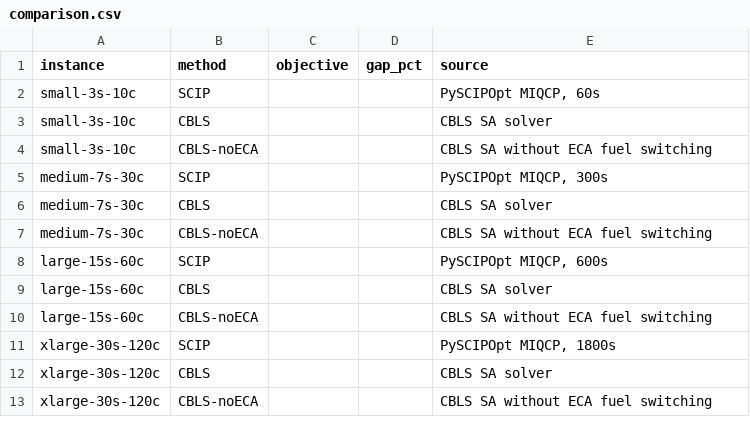
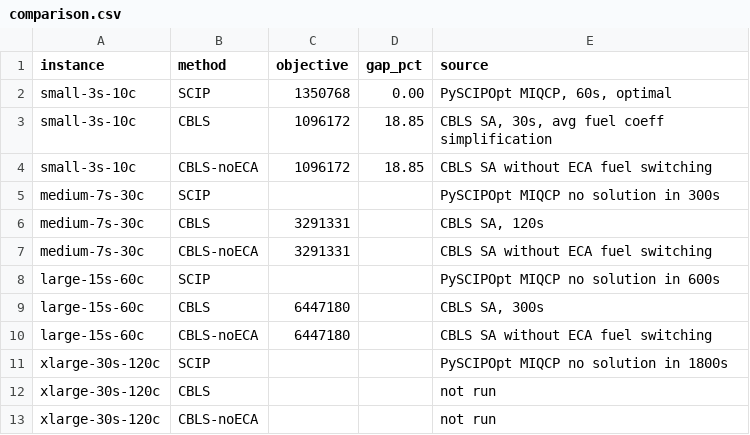
Before and after one commit to spoorendonk/cbls, a CSV file: benchmarks/instances/bunker-eca/comparison.csv, drawn as a sheet.

```diff
--- a/benchmarks/instances/bunker-eca/comparison.csv
+++ b/benchmarks/instances/bunker-eca/comparison.csv
@@ -1,13 +1,13 @@
 instance,method,objective,gap_pct,source
-small-3s-10c,SCIP,,,"PySCIPOpt MIQCP, 60s"
-small-3s-10c,CBLS,,,"CBLS SA solver"
-small-3s-10c,CBLS-noECA,,,"CBLS SA without ECA fuel switching"
-medium-7s-30c,SCIP,,,"PySCIPOpt MIQCP, 300s"
-medium-7s-30c,CBLS,,,"CBLS SA solver"
-medium-7s-30c,CBLS-noECA,,,"CBLS SA without ECA fuel switching"
-large-15s-60c,SCIP,,,"PySCIPOpt MIQCP, 600s"
-large-15s-60c,CBLS,,,"CBLS SA solver"
-large-15s-60c,CBLS-noECA,,,"CBLS SA without ECA fuel switching"
-xlarge-30s-120c,SCIP,,,"PySCIPOpt MIQCP, 1800s"
-xlarge-30s-120c,CBLS,,,"CBLS SA solver"
-xlarge-30s-120c,CBLS-noECA,,,"CBLS SA without ECA fuel switching"
+small-3s-10c,SCIP,1350768,0.00,"PySCIPOpt MIQCP, 60s, optimal"
+small-3s-10c,CBLS,1096172,18.85,"CBLS SA, 30s, avg fuel coeff simplification"
+small-3s-10c,CBLS-noECA,1096172,18.85,"CBLS SA without ECA fuel switching"
+medium-7s-30c,SCIP,,,PySCIPOpt MIQCP no solution in 300s
+medium-7s-30c,CBLS,3291331,,"CBLS SA, 120s"
+medium-7s-30c,CBLS-noECA,3291331,,"CBLS SA without ECA fuel switching"
+large-15s-60c,SCIP,,,PySCIPOpt MIQCP no solution in 600s
+large-15s-60c,CBLS,6447180,,"CBLS SA, 300s"
+large-15s-60c,CBLS-noECA,6447180,,"CBLS SA without ECA fuel switching"
+xlarge-30s-120c,SCIP,,,PySCIPOpt MIQCP no solution in 1800s
+xlarge-30s-120c,CBLS,,,not run
+xlarge-30s-120c,CBLS-noECA,,,not run
```
Also changed, not shown: 7 other files.
